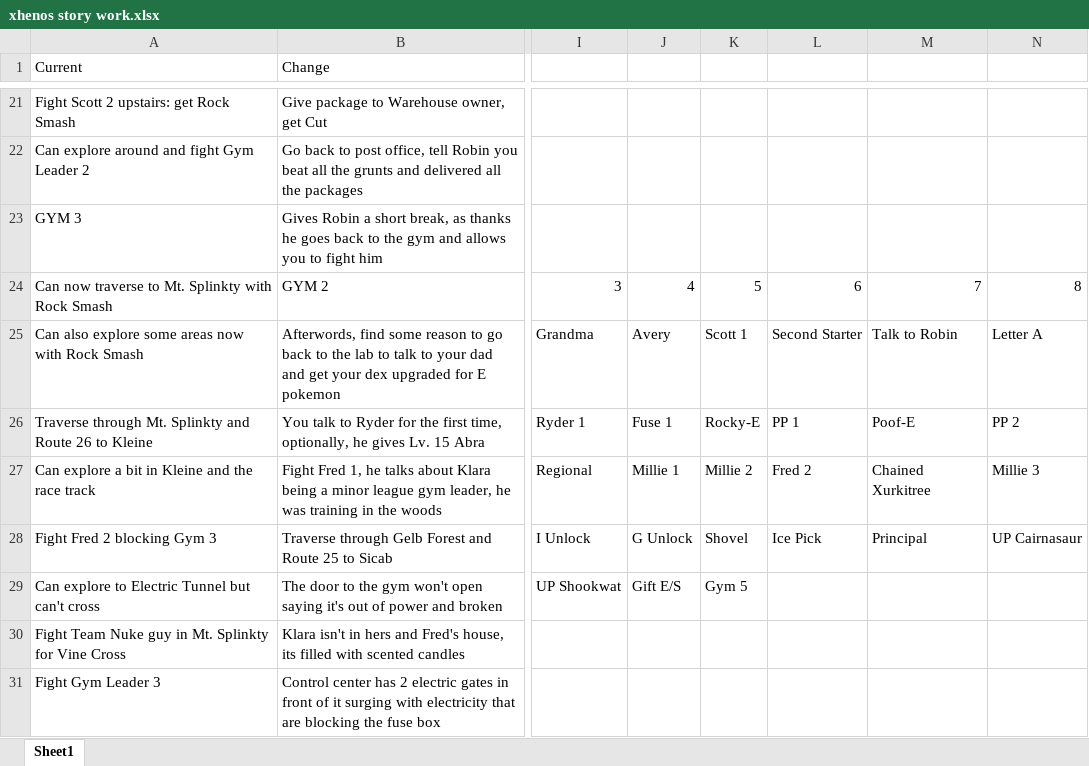
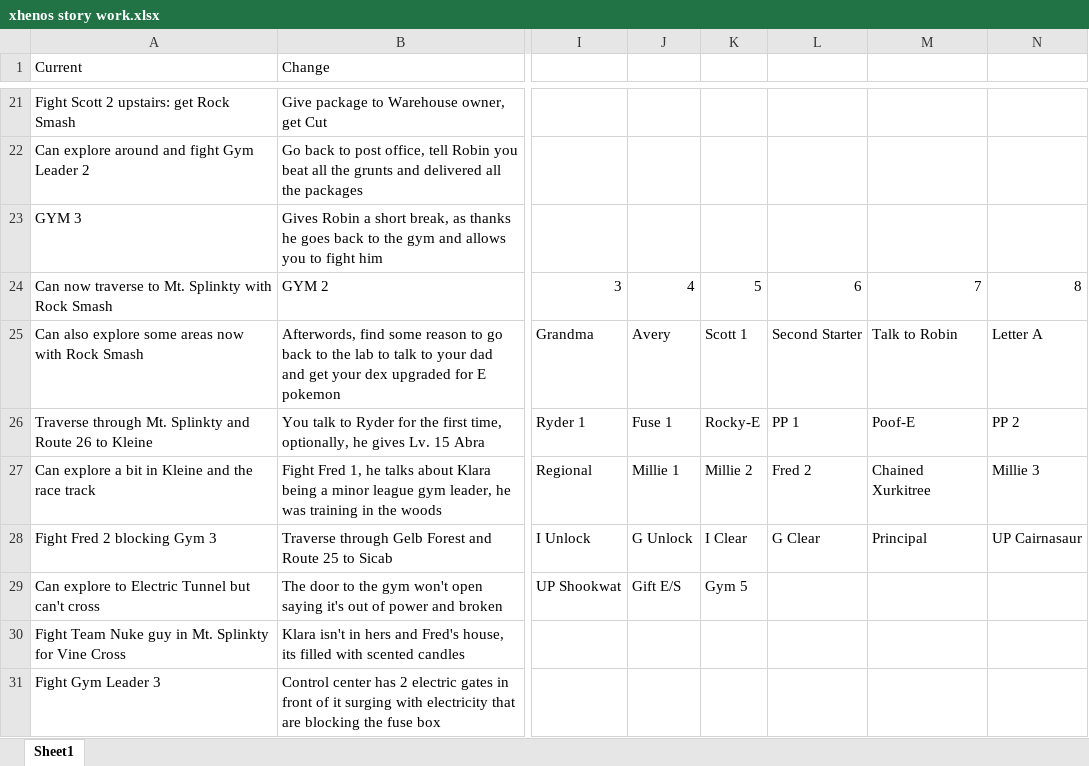
Before and after one commit to sjkuhnke/PokemonGame, an Excel workbook: PokemonGame/stuff/xhenos story work.xlsx, sheet Sheet1, drawn as a sheet; only a part is shown, gaps mark what is left out; values as stored, in another font and other column widths than the file's, no borders; the diff names each change by its address in the sheet, - before the commit and + after, or states it on an @@ line.

```diff
--- a/PokemonGame/stuff/xhenos story work.xlsx (sheet Sheet1)
+++ b/PokemonGame/stuff/xhenos story work.xlsx (sheet Sheet1)
-K28: Shovel
+K28: I Clear
-L28: Ice Pick
+L28: G Clear
```
Also changed, not shown: 39 other files.
